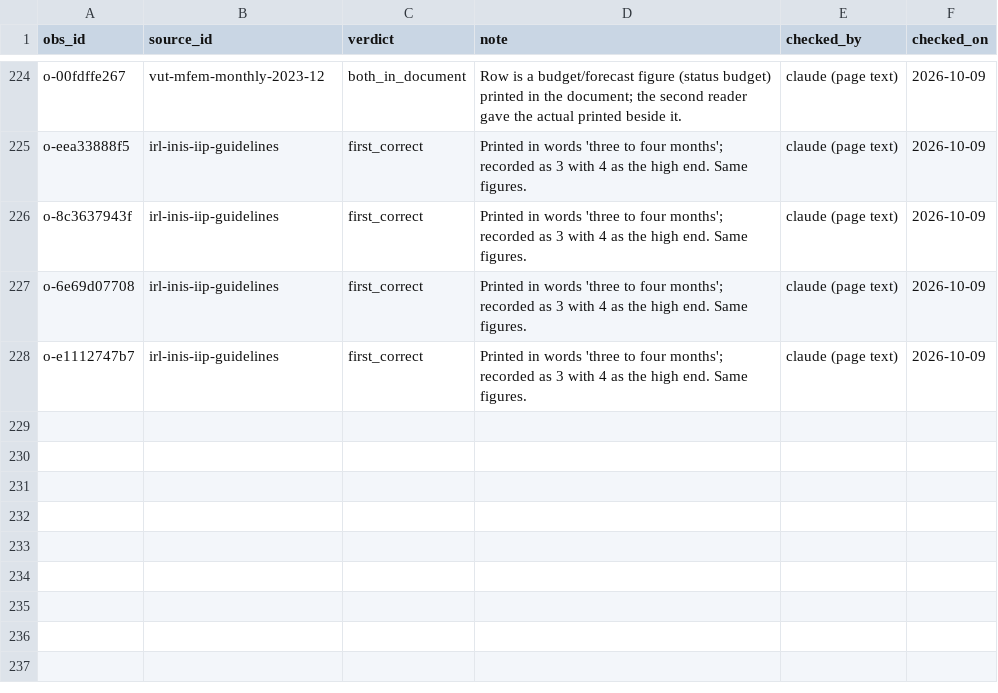
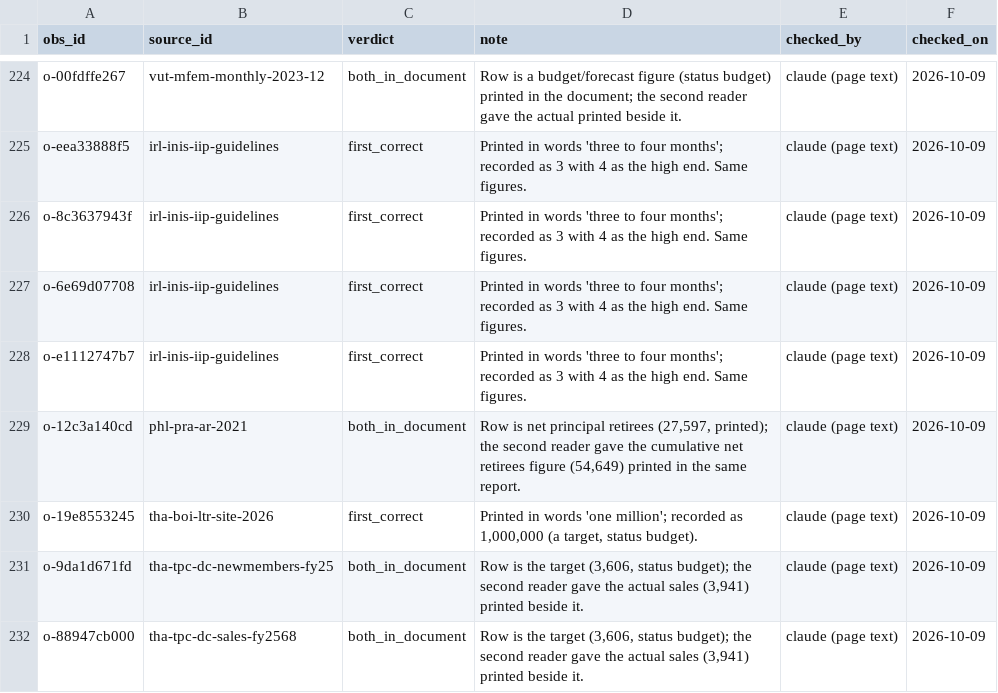
Before and after one commit to oscarleoo/data, a CSV file: topics/cbi/data/second_read_resolutions.csv, drawn as a sheet; only a part is shown, gaps mark what is left out.

```diff
--- a/topics/cbi/data/second_read_resolutions.csv
+++ b/topics/cbi/data/second_read_resolutions.csv
@@ -228 +228,5 @@ o-6e69d07708,irl-inis-iip-guidelines,first_correct,Printed in words 'three to fo
 o-e1112747b7,irl-inis-iip-guidelines,first_correct,Printed in words 'three to four months'; recorded as 3 with 4 as the high end. Same figures.,claude (page text),2026-10-09
+o-12c3a140cd,phl-pra-ar-2021,both_in_document,"Row is net principal retirees (27,597, printed); the second reader gave the cumulative net retirees figure (54,649) printed in the same report.",claude (page text),2026-10-09
+o-19e8553245,tha-boi-ltr-site-2026,first_correct,"Printed in words 'one million'; recorded as 1,000,000 (a target, status budget).",claude (page text),2026-10-09
+o-9da1d671fd,tha-tpc-dc-newmembers-fy25,both_in_document,"Row is the target (3,606, status budget); the second reader gave the actual sales (3,941) printed beside it.",claude (page text),2026-10-09
+o-88947cb000,tha-tpc-dc-sales-fy2568,both_in_document,"Row is the target (3,606, status budget); the second reader gave the actual sales (3,941) printed beside it.",claude (page text),2026-10-09
```
Also changed, not shown: 1 other file.
